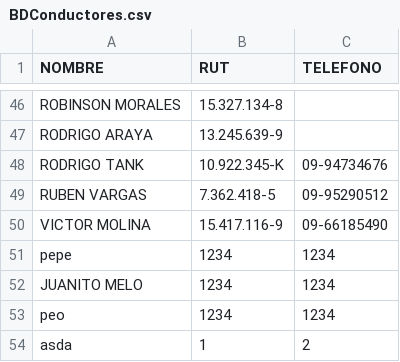
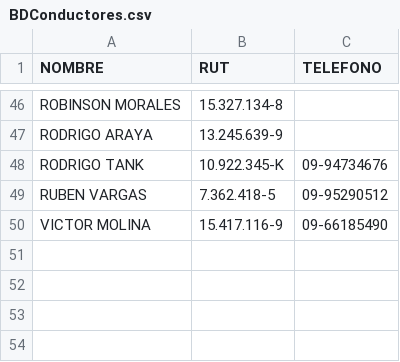
Before and after one commit to SamuelGavilan/BDFSP, a CSV file: BDConductores.csv, drawn as a sheet; only a part is shown, gaps mark what is left out; the diff names each change by its address in the sheet, - before the commit and + after, or states it on an @@ line.

Commit message:
Update BDConductores.csv

```diff
--- a/BDConductores.csv
+++ b/BDConductores.csv
-row 51: pepe | 1234 | 1234
-row 52: JUANITO MELO | 1234 | 1234
-row 53: peo | 1234 | 1234
-row 54: asda | 1 | 2
```
